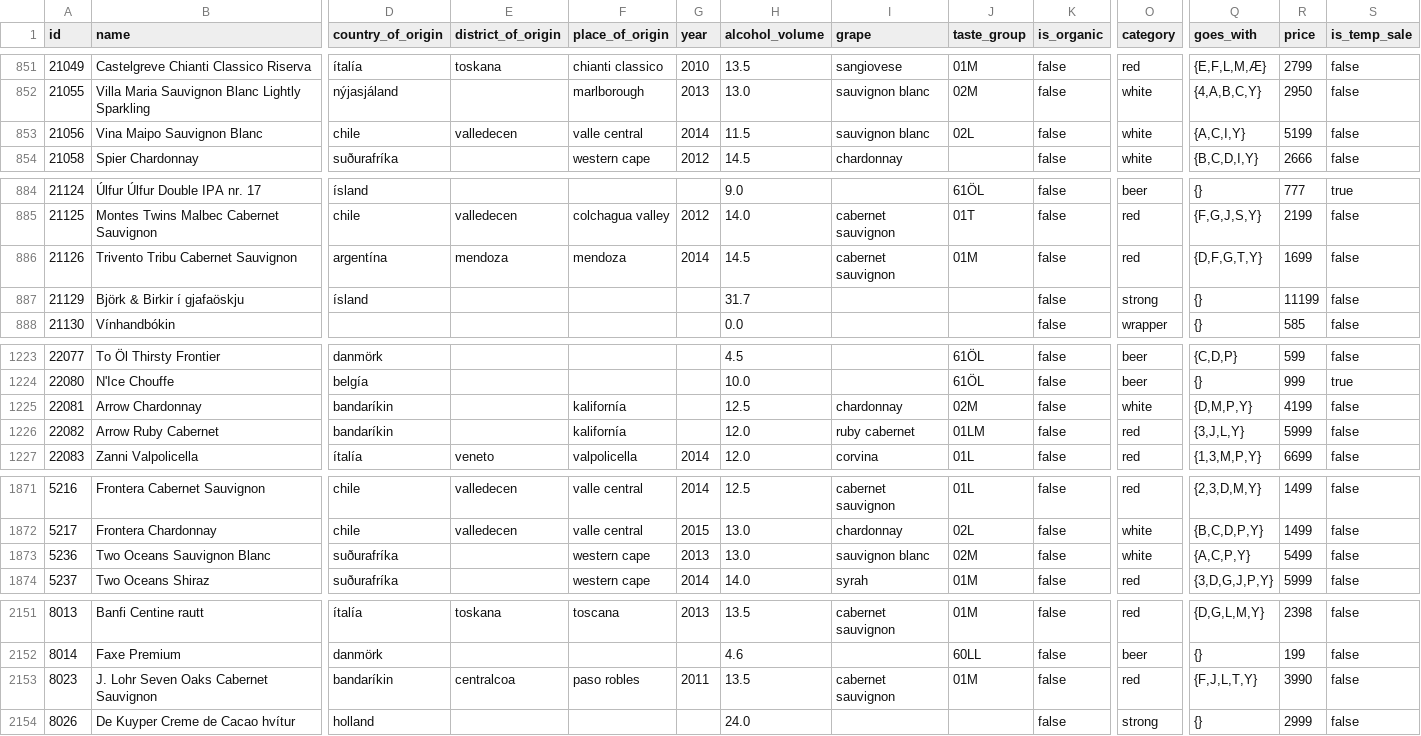
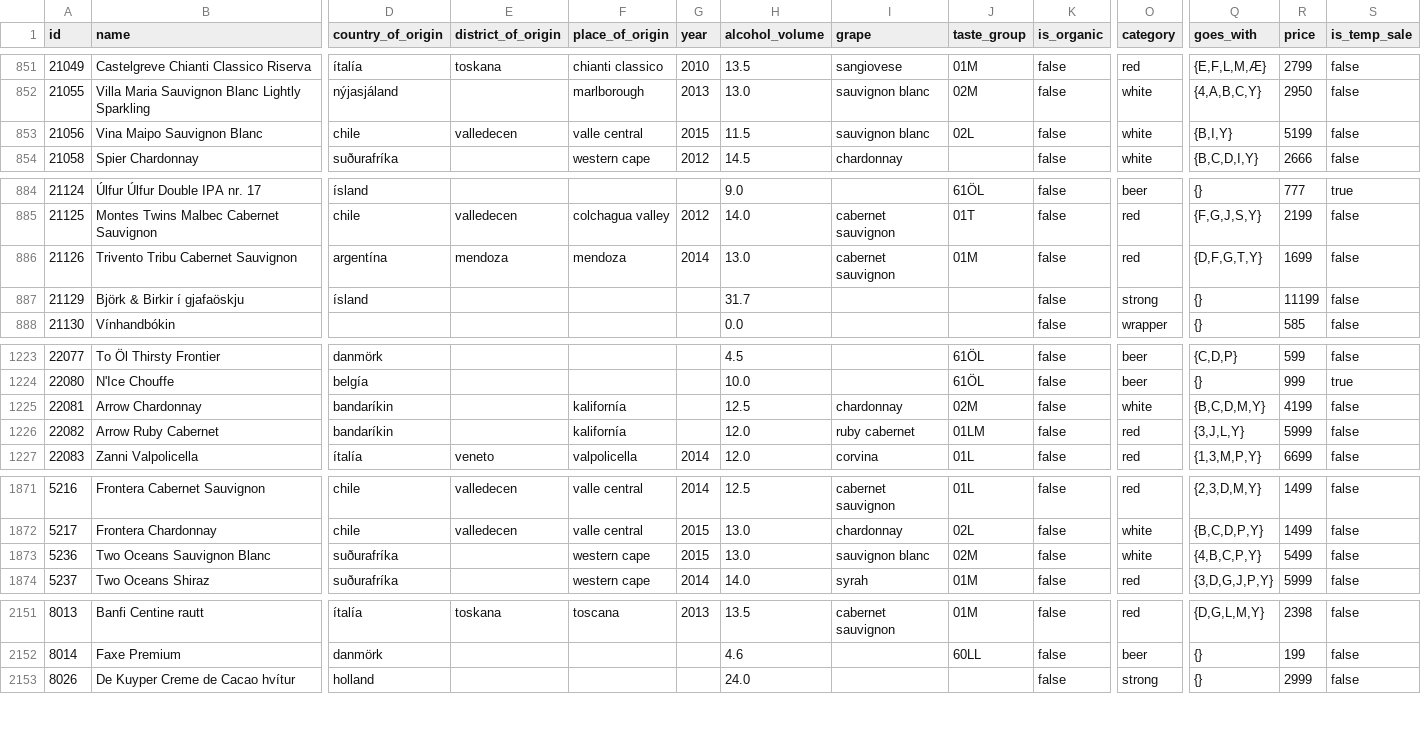
Before and after one commit to flother/vinbudin, a CSV file: data/products.csv, drawn as a sheet; only a part is shown, gaps mark what is left out; rows hold the shown columns only; the diff covers the shown part only; the diff names each change by its address in the sheet, - before the commit and + after, or states it on an @@ line.

Commit message:
Add latest inventory data

```diff
--- a/data/products.csv
+++ b/data/products.csv
-G853 (year): 2014
+G853 (year): 2015
-Q853 (goes_with): {A,C,I,Y}
+Q853 (goes_with): {B,I,Y}
-H886 (alcohol_volume): 14.5
+H886 (alcohol_volume): 13.0
-Q1225 (goes_with): {D,M,P,Y}
+Q1225 (goes_with): {B,C,D,M,Y}
-G1873 (year): 2013
+G1873 (year): 2015
-Q1873 (goes_with): {A,C,P,Y}
+Q1873 (goes_with): {4,B,C,P,Y}
-row 2153: 8023 | J. Lohr Seven Oaks Cabernet Sauvignon | bandaríkin | centralcoa | paso robles | 2011 | 13.5 | cabernet sauvignon | 01M | false | red | {F,J,L,T,Y} | 3990 | false
```
Also changed, not shown: 1 edited cell elsewhere in this file, 1 other file.
